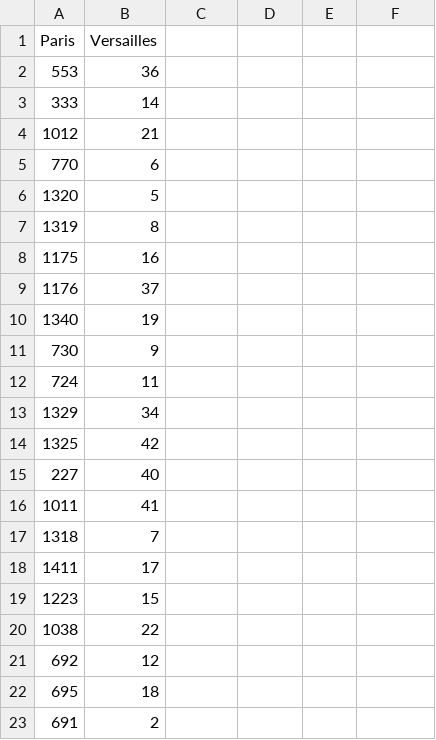
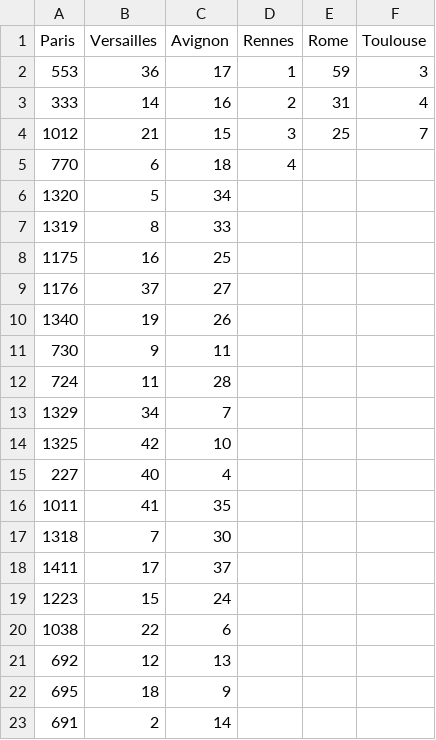
Before and after one commit to SHAO-Nuoya/Where-Are-My-INVADERS, a CSV file: data/xueying.csv, drawn as a sheet; only a part is shown; the diff covers the shown part only.

```diff
--- a/data/xueying.csv
+++ b/data/xueying.csv
@@ -1,23 +1,23 @@
-Paris,Versailles
-553,36
-333,14
-1012,21
-770,6
-1320,5
-1319,8
-1175,16
-1176,37
-1340,19
-730,9
-724,11
-1329,34
-1325,42
-227,40
-1011,41
-1318,7
-1411,17
-1223,15
-1038,22
-692,12
-695,18
-691,2
+Paris,Versailles,Avignon,Rennes,Rome,Toulouse
+553,36,17,1,59,3
+333,14,16,2,31,4
+1012,21,15,3,25,7
+770,6,18,4,,
+1320,5,34,,,
+1319,8,33,,,
+1175,16,25,,,
+1176,37,27,,,
+1340,19,26,,,
+730,9,11,,,
+724,11,28,,,
+1329,34,7,,,
+1325,42,10,,,
+227,40,4,,,
+1011,41,35,,,
+1318,7,30,,,
+1411,17,37,,,
+1223,15,24,,,
+1038,22,6,,,
+692,12,13,,,
+695,18,9,,,
+691,2,14,,,
```
Also changed, not shown: 16 edited cells elsewhere in this file, 5 other files.
